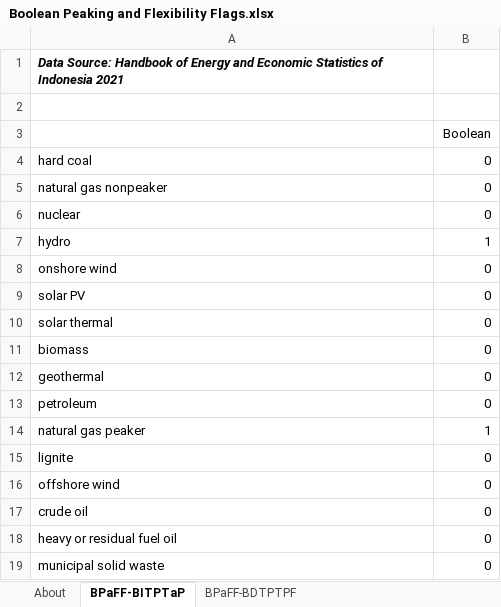
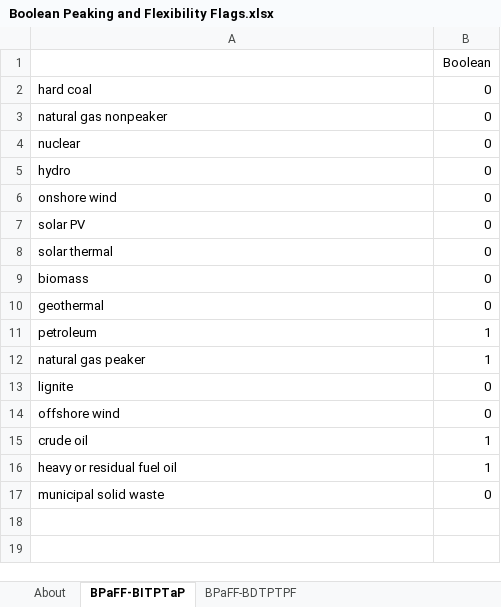
Before and after one commit to EnergyInnovation/eps-indonesia, an Excel workbook: InputData/elec/BPaFF/Boolean Peaking and Flexibility Flags.xlsx, sheet BPaFF-BITPTaP, drawn as a sheet; values as stored, in another font and other column widths than the file's, no borders; charts and pictures not drawn; removed rows and columns are numbered as before the commit, all else as after; the diff names each change by its address in the sheet, - before the commit and + after, or states it on an @@ line.

```diff
--- a/InputData/elec/BPaFF/Boolean Peaking and Flexibility Flags.xlsx (sheet BPaFF-BITPTaP)
+++ b/InputData/elec/BPaFF/Boolean Peaking and Flexibility Flags.xlsx (sheet BPaFF-BITPTaP)
-row 1: Data Source: Handbook of Energy and Economic Statistics of Indonesia 2021
-row 2: (empty)
-B5: 1
+B5: 0
-B11: 0
+B11: 1
-B15:B16: 0
+B15:B16: 1
```
Also changed, not shown: sheet BPaFF-BDTPTPF, formulas that keep their value, charts or pictures, InputData/elec/BTC/BAU Transmission Capacity.xlsx, InputData/elec/CRbQ/Cap Retirements before Quantization.xlsx, 27 other files.
